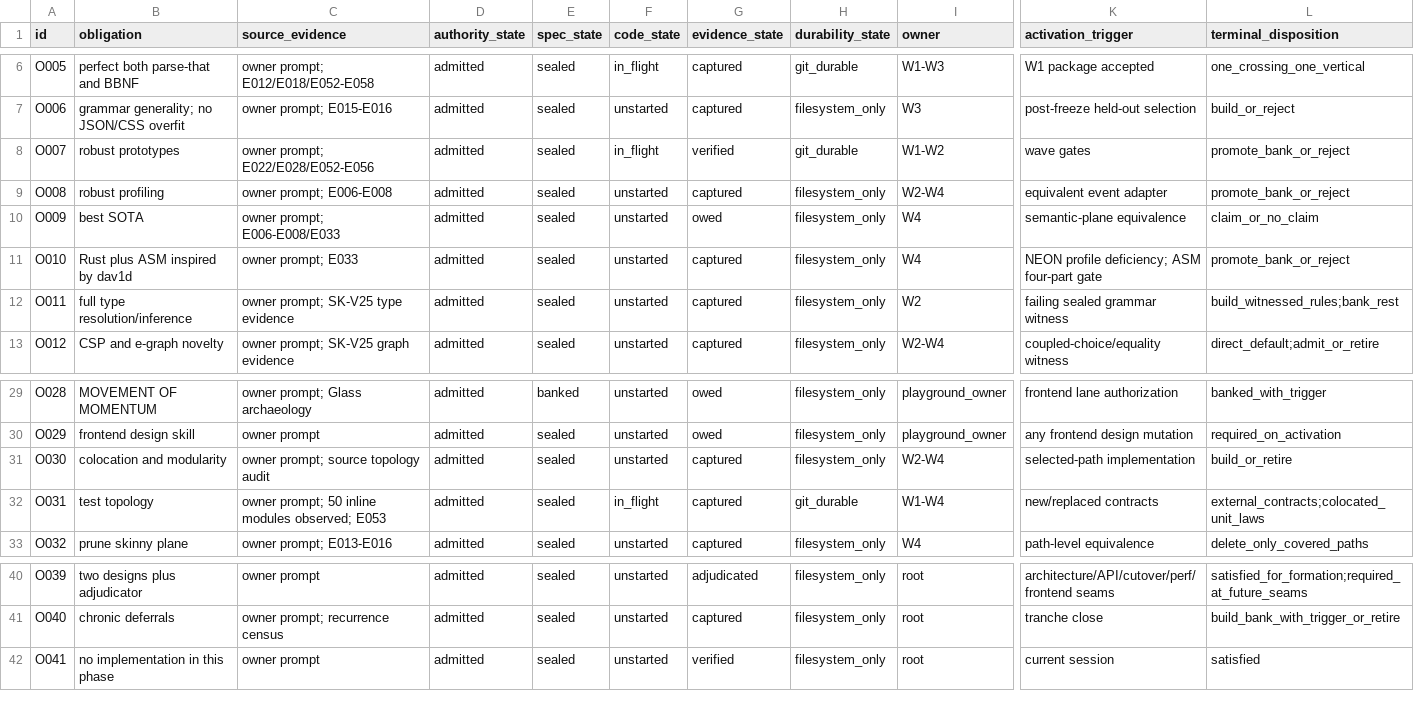
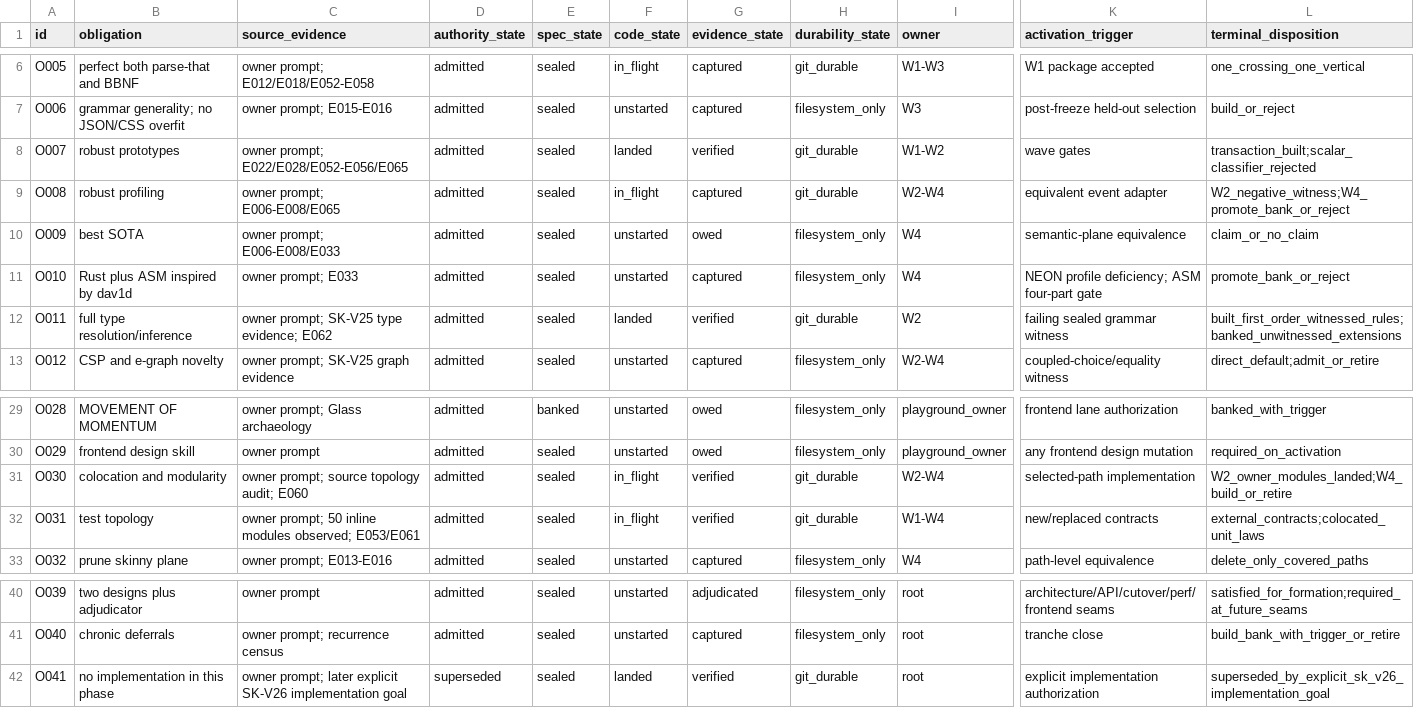
Before and after one commit to mkbabb/bbnf-lang, a TSV file: restart/skinny/tranches/sk-v26/OBLIGATION-LEDGER.tsv, drawn as a sheet; only a part is shown, gaps mark what is left out; the diff names each change by its address in the sheet, - before the commit and + after, or states it on an @@ line.

```diff
--- a/restart/skinny/tranches/sk-v26/OBLIGATION-LEDGER.tsv
+++ b/restart/skinny/tranches/sk-v26/OBLIGATION-LEDGER.tsv
-C8 (source_evidence): owner prompt; E022/E028/E052-E056
+C8 (source_evidence): owner prompt; E022/E028/E052-E056/E065
-F8 (code_state): in_flight
+F8 (code_state): landed
-L8 (terminal_disposition): promote_bank_or_reject
+L8 (terminal_disposition): transaction_built;scalar_classifier_rejected
-C9 (source_evidence): owner prompt; E006-E008
+C9 (source_evidence): owner prompt; E006-E008/E065
-F9 (code_state): unstarted
+F9 (code_state): in_flight
-H9 (durability_state): filesystem_only
+H9 (durability_state): git_durable
-L9 (terminal_disposition): promote_bank_or_reject
+L9 (terminal_disposition): W2_negative_witness;W4_promote_bank_or_reject
-C12 (source_evidence): owner prompt; SK-V25 type evidence
+C12 (source_evidence): owner prompt; SK-V25 type evidence; E062
-F12 (code_state): unstarted
+F12 (code_state): landed
-G12 (evidence_state): captured
+G12 (evidence_state): verified
-H12 (durability_state): filesystem_only
+H12 (durability_state): git_durable
-L12 (terminal_disposition): build_witnessed_rules;bank_rest
+L12 (terminal_disposition): built_first_order_witnessed_rules;banked_unwitnessed_extensions
-C31 (source_evidence): owner prompt; source topology audit
+C31 (source_evidence): owner prompt; source topology audit; E060
-F31 (code_state): unstarted
+F31 (code_state): in_flight
-G31:G32 (evidence_state): captured
+G31:G32 (evidence_state): verified
-H31 (durability_state): filesystem_only
+H31 (durability_state): git_durable
-L31 (terminal_disposition): build_or_retire
+L31 (terminal_disposition): W2_owner_modules_landed;W4_build_or_retire
-C32 (source_evidence): …modules observed; E053
+C32 (source_evidence): …modules observed; E053/E061
-C42 (source_evidence): owner prompt
+C42 (source_evidence): owner prompt; later explicit SK-V26 implementation goal
-D42 (authority_state): admitted
+D42 (authority_state): superseded
-F42 (code_state): unstarted
+F42 (code_state): landed
-H42 (durability_state): filesystem_only
+H42 (durability_state): git_durable
-K42 (activation_trigger): current session
+K42 (activation_trigger): explicit implementation authorization
-L42 (terminal_disposition): satisfied
+L42 (terminal_disposition): superseded_by_explicit_sk_v26_implementation_goal
```
Also changed, not shown: restart/skinny/tranches/sk-v26/EVIDENCE-LEDGER.tsv, 4 other files.
